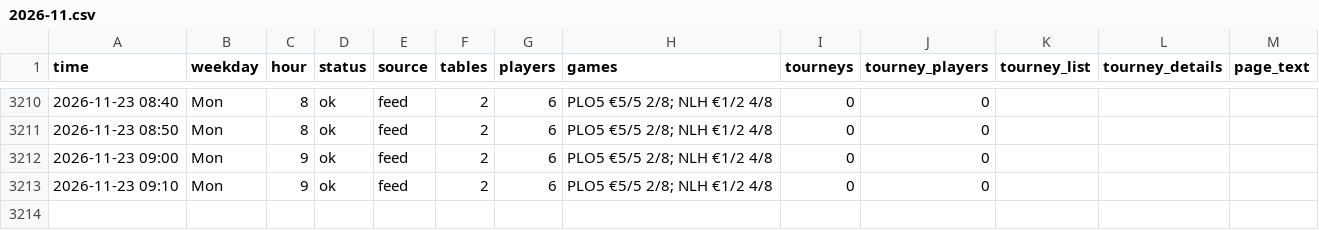
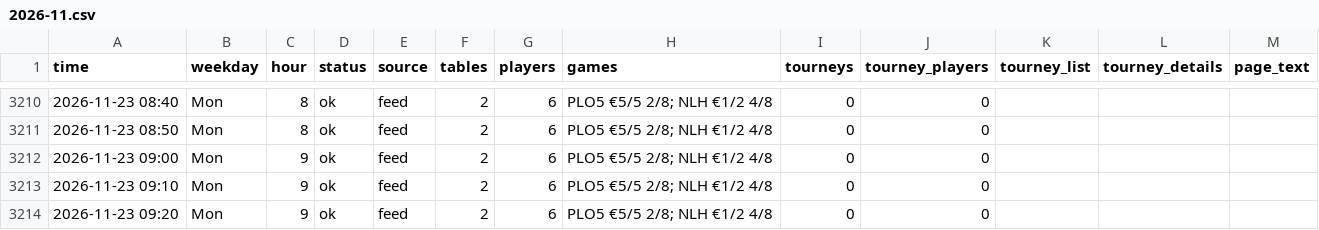
Before and after one commit to legendtoss/kings-tracker, a CSV file: data/2026-11.csv, drawn as a sheet; only a part is shown, gaps mark what is left out.

```diff
--- a/data/2026-11.csv
+++ b/data/2026-11.csv
@@ -3213 +3213,2 @@
 2026-11-23 09:10,Mon,9,ok,feed,2,6,PLO5 €5/5 2/8; NLH €1/2 4/8,0,0,,,
+2026-11-23 09:20,Mon,9,ok,feed,2,6,PLO5 €5/5 2/8; NLH €1/2 4/8,0,0,,,
```
Also changed, not shown: data/banco/2026-11.csv, data/cardcasino/2026-11.csv, 8 other files.
